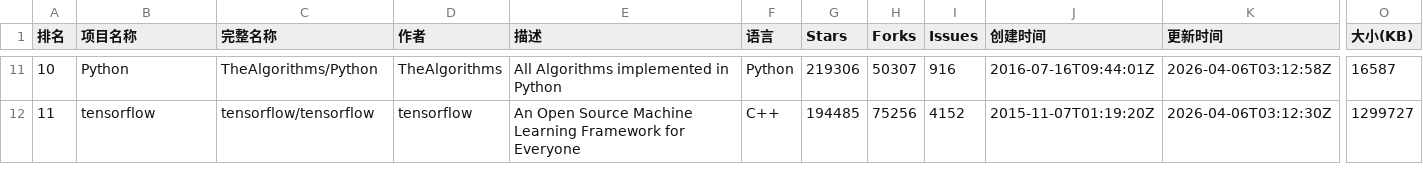
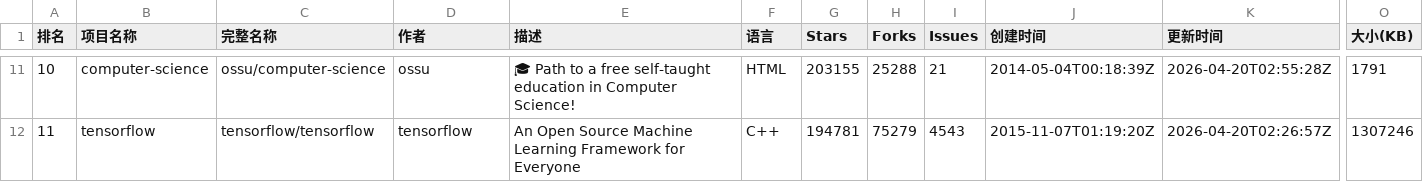
Before and after one commit to aimkick/githubrank, a CSV file: data/📈 本周成长最快_排名.csv, drawn as a sheet; only a part is shown, gaps mark what is left out; the diff covers the shown part only; the diff names each change by its address in the sheet, - before the commit and + after, or states it on an @@ line.

```diff
--- a/data/📈 本周成长最快_排名.csv
+++ b/data/📈 本周成长最快_排名.csv
-B11 (项目名称): Python
+B11 (项目名称): computer-science
-C11 (完整名称): TheAlgorithms/Python
+C11 (完整名称): ossu/computer-science
-D11 (作者): TheAlgorithms
+D11 (作者): ossu
-E11 (描述): All Algorithms implemented in Python
+E11 (描述): 🎓 Path to a free self-taught education in Computer Science!
-F11 (语言): Python
+F11 (语言): HTML
-G11 (Stars): 219306
+G11 (Stars): 203155
-H11 (Forks): 50307
+H11 (Forks): 25288
-I11 (Issues): 916
+I11 (Issues): 21
-J11 (创建时间): 2016-07-16T09:44:01Z
+J11 (创建时间): 2014-05-04T00:18:39Z
-K11 (更新时间): 2026-04-06T03:12:58Z
+K11 (更新时间): 2026-04-20T02:55:28Z
-O11 (大小(KB)): 16587
+O11 (大小(KB)): 1791
-G12 (Stars): 194485
+G12 (Stars): 194781
-H12 (Forks): 75256
+H12 (Forks): 75279
-I12 (Issues): 4152
+I12 (Issues): 4543
-K12 (更新时间): 2026-04-06T03:12:30Z
+K12 (更新时间): 2026-04-20T02:26:57Z
-O12 (大小(KB)): 1299727
+O12 (大小(KB)): 1307246
```
Also changed, not shown: 182 edited cells elsewhere in this file, data/TeX_排名.csv, data/Vim script_排名.csv, 5 other files.
